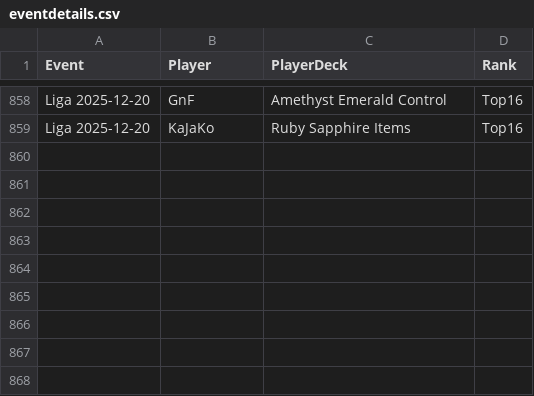
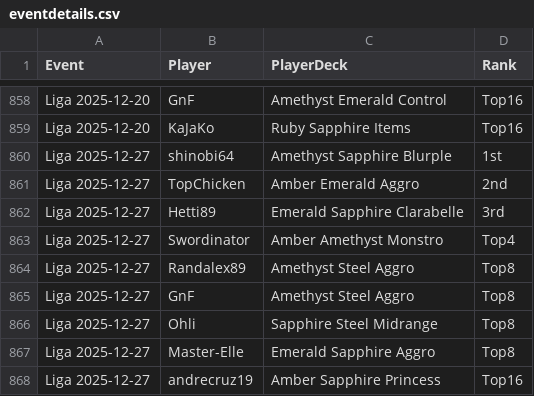
Before and after one commit to shinobi64/lorcana, a CSV file: results/eventdetails.csv, drawn as a sheet; only a part is shown, gaps mark what is left out.

```diff
--- a/results/eventdetails.csv
+++ b/results/eventdetails.csv
@@ -859 +859,10 @@ Liga 2025-12-20,GnF,Amethyst Emerald Control,Top16
 Liga 2025-12-20,KaJaKo,Ruby Sapphire Items,Top16
+Liga 2025-12-27,shinobi64,Amethyst Sapphire Blurple,1st
+Liga 2025-12-27,TopChicken,Amber Emerald Aggro,2nd
+Liga 2025-12-27,Hetti89,Emerald Sapphire Clarabelle,3rd
+Liga 2025-12-27,Swordinator,Amber Amethyst Monstro,Top4
+Liga 2025-12-27,Randalex89,Amethyst Steel Aggro,Top8
+Liga 2025-12-27,GnF,Amethyst Steel Aggro,Top8
+Liga 2025-12-27,Ohli,Sapphire Steel Midrange,Top8
+Liga 2025-12-27,Master-Elle,Emerald Sapphire Aggro,Top8
+Liga 2025-12-27,andrecruz19,Amber Sapphire Princess,Top16
```
Also changed, not shown: results/events.csv, results/ltd_analyse.csv, 4 other files.
